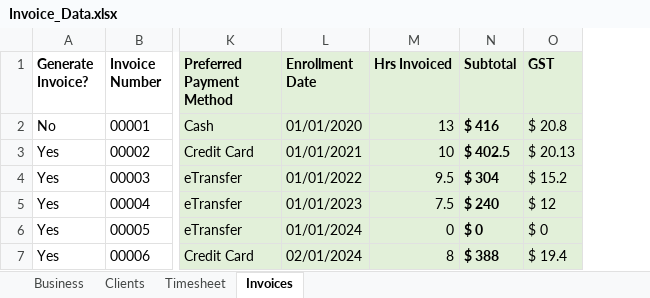
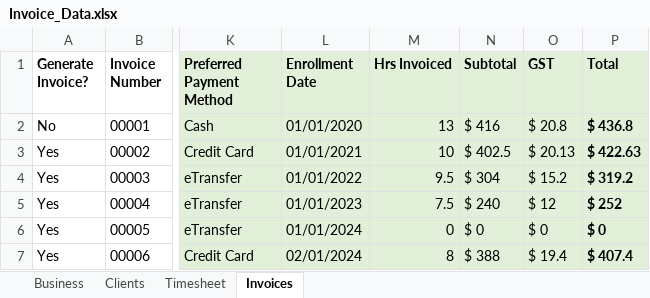
Before and after one commit to SamSteffen/Excel-to-PDF-Invoicing, an Excel workbook: Invoice_Data.xlsx, sheet Invoices, drawn as a sheet; only a part is shown, gaps mark what is left out; values as stored, in another font and other column widths than the file's, no borders; the diff names each change by its address in the sheet, - before the commit and + after, or states it on an @@ line.

```diff
--- a/Invoice_Data.xlsx (sheet Invoices)
+++ b/Invoice_Data.xlsx (sheet Invoices)
+column P (Total), rows 2-7: $ 436.8 | $ 422.63 | $ 319.2 | $ 252 | $ 0 | $ 407.4
-N2:N7 bold: on
+N2:N7 bold: off
```
Also changed, not shown: 11 other files.
